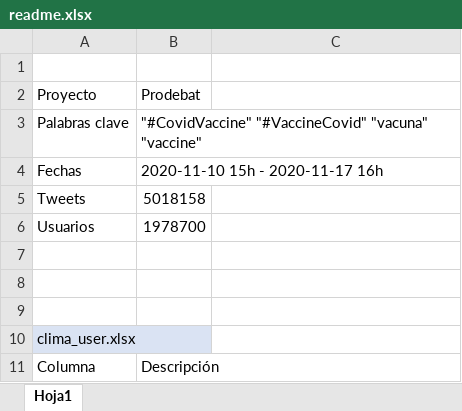
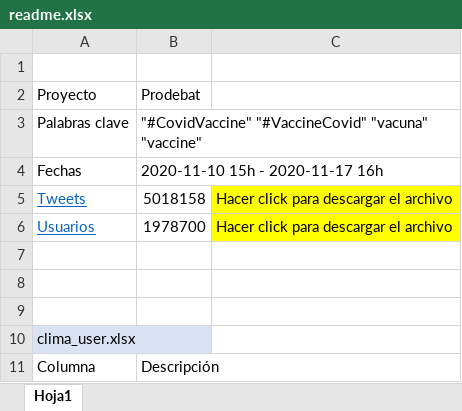
Before and after one commit to discus-ucm/github.io, an Excel workbook: data/vacuna/readme.xlsx, sheet Hoja1, drawn as a sheet; only a part is shown; values as stored, in another font and other column widths than the file's, no borders; table styles not drawn; the diff names each change by its address in the sheet, - before the commit and + after, or states it on an @@ line.

Commit message:
Add files via upload

```diff
--- a/data/vacuna/readme.xlsx (sheet Hoja1)
+++ b/data/vacuna/readme.xlsx (sheet Hoja1)
@@ A5:A6 underline: off → on, text colour: black → #0563C1 @@
-C5:C6: (empty)
+C5:C6: Hacer click para descargar el archivo
-C5:C6 fill: none
+C5:C6 fill: #FFFF00
```
